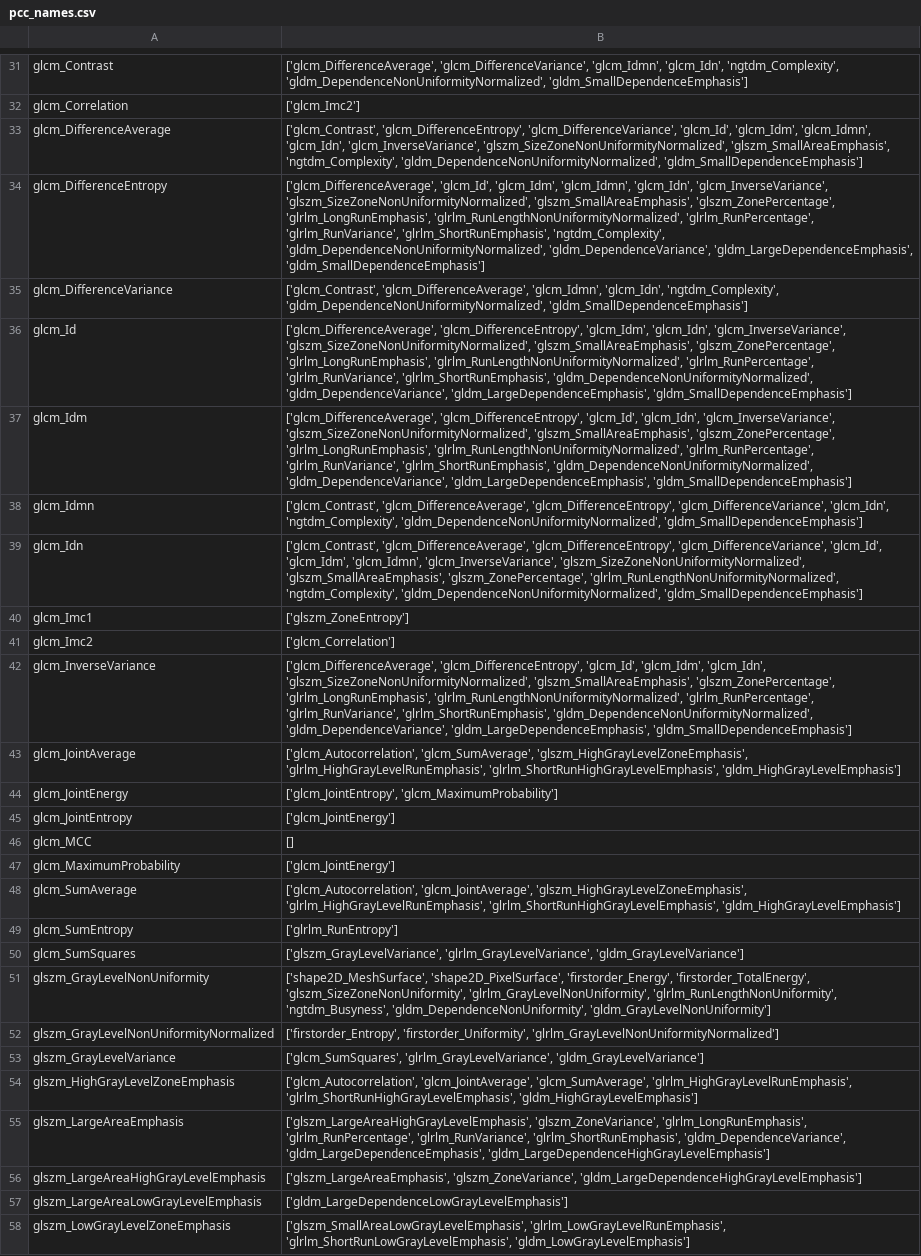
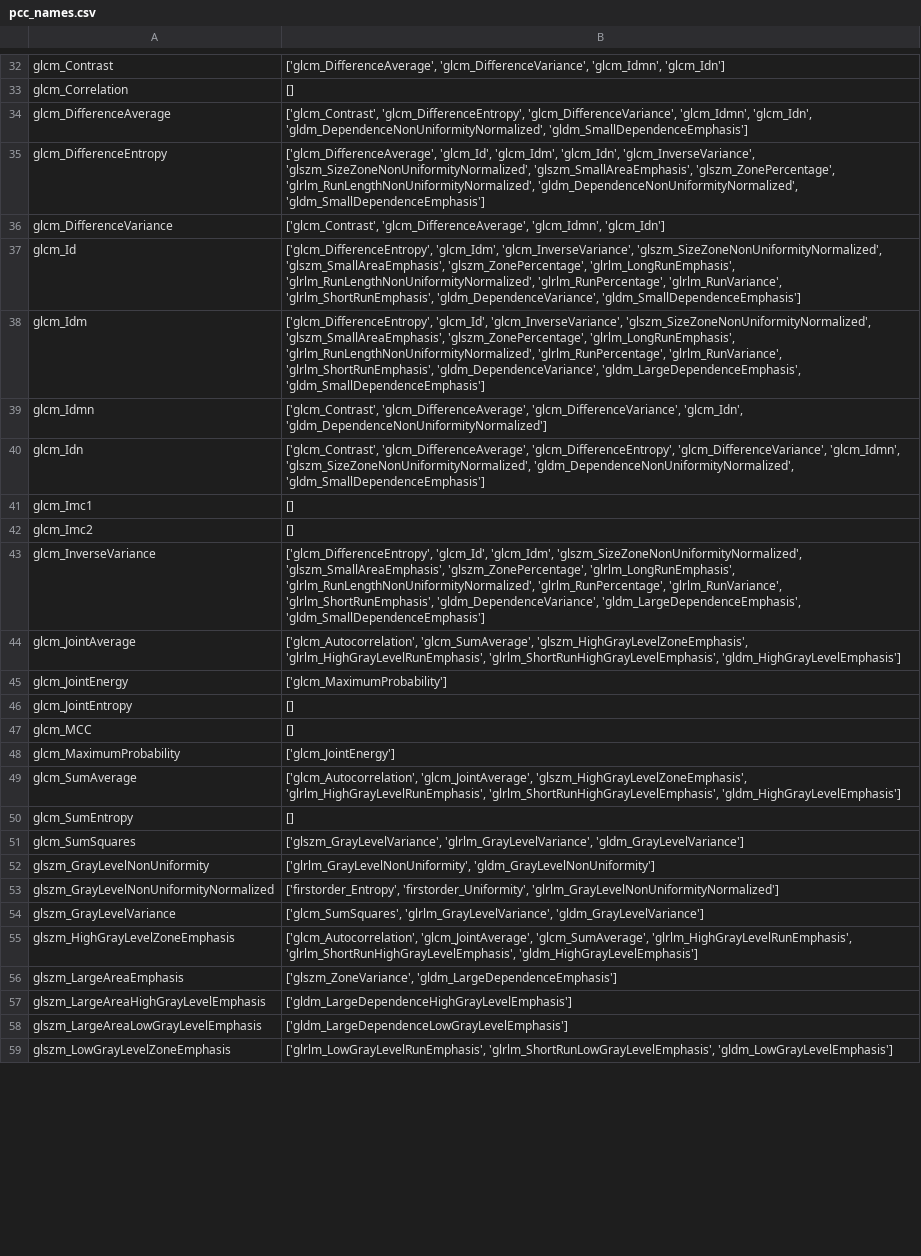
Before and after one commit to Likalto4/Added_value_feature_uncertainty, a CSV file: notebooks/training/pcc_names.csv, drawn as a sheet; only a part is shown, gaps mark what is left out; addresses are those after the commit; the diff covers the shown part only; the diff names each change by its address in the sheet, - before the commit and + after, or states it on an @@ line.

```diff
--- a/notebooks/training/pcc_names.csv
+++ b/notebooks/training/pcc_names.csv
-B32: …'glcm_DifferenceVariance', 'glcm_Idmn', 'glcm_Idn', 'ngtdm_Complexity', 'gldm_DependenceNonUniformityNormalized', 'gldm_SmallDependenceEmphasis']
+B32: …'glcm_DifferenceVariance', 'glcm_Idmn', 'glcm_Idn']
-B33: ['glcm_Imc2']
+B33: []
-B34: …'glcm_DifferenceEntropy', 'glcm_DifferenceVariance', 'glcm_Id', 'glcm_Idm', 'glcm_Idmn', 'glcm_Idn', 'glcm_InverseVariance', 'glszm_SizeZoneNonUniformityNormalized', 'glszm_SmallAreaEmphasis', 'ngtdm_Complexity', 'gldm_DependenceNonUniformityNormalized', 'gldm_SmallDependenceEmphasis']
+B34: …'glcm_DifferenceEntropy', 'glcm_DifferenceVariance', 'glcm_Idmn', 'glcm_Idn', 'gldm_DependenceNonUniformityNormalized', 'gldm_SmallDependenceEmphasis']
-B35: …'glcm_Id', 'glcm_Idm', 'glcm_Idmn', 'glcm_Idn', 'glcm_InverseVariance', 'glszm_SizeZoneNonUniformityNormalized', 'glszm_SmallAreaEmphasis', 'glszm_ZonePercentage', 'glrlm_LongRunEmphasis', 'glrlm_RunLengthNonUniformityNormalized', 'glrlm_RunPercentage', 'glrlm_RunVariance', 'glrlm_ShortRunEmphasis', 'ngtdm_Complexity', 'gldm_DependenceNonUniformityNormalized', 'gldm_DependenceVariance', 'gldm_LargeDependenceEmphasis', 'gldm_SmallDependenceEmphasis']
+B35: …'glcm_Id', 'glcm_Idm', 'glcm_Idn', 'glcm_InverseVariance', 'glszm_SizeZoneNonUniformityNormalized', 'glszm_SmallAreaEmphasis', 'glszm_ZonePercentage', 'glrlm_RunLengthNonUniformityNormalized', 'gldm_DependenceNonUniformityNormalized', 'gldm_SmallDependenceEmphasis']
-B36: …'glcm_DifferenceAverage', 'glcm_Idmn', 'glcm_Idn', 'ngtdm_Complexity', 'gldm_DependenceNonUniformityNormalized', 'gldm_SmallDependenceEmphasis']
+B36: …'glcm_DifferenceAverage', 'glcm_Idmn', 'glcm_Idn']
-B37: ['glcm_DifferenceAverage', 'glcm_DifferenceEntropy', 'glcm_Idm', 'glcm_Idn', 'glcm_InverseVariance', 'glszm_SizeZoneNonUniformityNormalized', 'glszm_SmallAreaEmphasis', 'glszm_ZonePercentage', 'glrlm_LongRunEmphasis', 'glrlm_RunLengthNonUniformityNormalized', 'glrlm_RunPercentage', 'glrlm_RunVariance', 'glrlm_ShortRunEmphasis', 'gldm_DependenceNonUniformityNormalized', 'gldm_DependenceVariance', 'gldm_LargeDependenceEmphasis', 'gldm_SmallDependenceEmphasis']
+B37: ['glcm_DifferenceEntropy', 'glcm_Idm', 'glcm_InverseVariance', 'glszm_SizeZoneNonUniformityNormalized', 'glszm_SmallAreaEmphasis', 'glszm_ZonePercentage', 'glrlm_LongRunEmphasis', 'glrlm_RunLengthNonUniformityNormalized', 'glrlm_RunPercentage', 'glrlm_RunVariance', 'glrlm_ShortRunEmphasis', 'gldm_DependenceVariance', 'gldm_SmallDependenceEmphasis']
-B38: ['glcm_DifferenceAverage', 'glcm_DifferenceEntropy', 'glcm_Id', 'glcm_Idn', 'glcm_InverseVariance', 'glszm_SizeZoneNonUniformityNormalized', 'glszm_SmallAreaEmphasis', 'glszm_ZonePercentage', 'glrlm_LongRunEmphasis', 'glrlm_RunLengthNonUniformityNormalized', 'glrlm_RunPercentage', 'glrlm_RunVariance', 'glrlm_ShortRunEmphasis', 'gldm_DependenceNonUniformityNormalized', 'gldm_DependenceVariance', 'gldm_LargeDependenceEmphasis',…
+B38: ['glcm_DifferenceEntropy', 'glcm_Id', 'glcm_InverseVariance', 'glszm_SizeZoneNonUniformityNormalized', 'glszm_SmallAreaEmphasis', 'glszm_ZonePercentage', 'glrlm_LongRunEmphasis', 'glrlm_RunLengthNonUniformityNormalized', 'glrlm_RunPercentage', 'glrlm_RunVariance', 'glrlm_ShortRunEmphasis', 'gldm_DependenceVariance', 'gldm_LargeDependenceEmphasis',…
-B39: ['glcm_Contrast', 'glcm_DifferenceAverage', 'glcm_DifferenceEntropy', 'glcm_DifferenceVariance', 'glcm_Idn', 'ngtdm_Complexity', 'gldm_DependenceNonUniformityNormalized', 'gldm_SmallDependenceEmphasis']
+B39: ['glcm_Contrast', 'glcm_DifferenceAverage', 'glcm_DifferenceVariance', 'glcm_Idn', 'gldm_DependenceNonUniformityNormalized']
-B40: …'glcm_DifferenceEntropy', 'glcm_DifferenceVariance', 'glcm_Id', 'glcm_Idm', 'glcm_Idmn', 'glcm_InverseVariance', 'glszm_SizeZoneNonUniformityNormalized', 'glszm_SmallAreaEmphasis', 'glszm_ZonePercentage', 'glrlm_RunLengthNonUniformityNormalized', 'ngtdm_Complexity', 'gldm_DependenceNonUniformityNormalized', 'gldm_SmallDependenceEmphasis']
+B40: …'glcm_DifferenceEntropy', 'glcm_DifferenceVariance', 'glcm_Idmn', 'glszm_SizeZoneNonUniformityNormalized', 'gldm_DependenceNonUniformityNormalized', 'gldm_SmallDependenceEmphasis']
-B41: ['glszm_ZoneEntropy']
+B41: []
-B42: ['glcm_Correlation']
+B42: []
-B43: ['glcm_DifferenceAverage', 'glcm_DifferenceEntropy', 'glcm_Id', 'glcm_Idm', 'glcm_Idn', 'glszm_SizeZoneNonUniformityNormalized', 'glszm_SmallAreaEmphasis', 'glszm_ZonePercentage', 'glrlm_LongRunEmphasis', 'glrlm_RunLengthNonUniformityNormalized', 'glrlm_RunPercentage', 'glrlm_RunVariance', 'glrlm_ShortRunEmphasis', 'gldm_DependenceNonUniformityNormalized', 'gldm_DependenceVariance', 'gldm_LargeDependenceEmphasis',…
+B43: ['glcm_DifferenceEntropy', 'glcm_Id', 'glcm_Idm', 'glszm_SizeZoneNonUniformityNormalized', 'glszm_SmallAreaEmphasis', 'glszm_ZonePercentage', 'glrlm_LongRunEmphasis', 'glrlm_RunLengthNonUniformityNormalized', 'glrlm_RunPercentage', 'glrlm_RunVariance', 'glrlm_ShortRunEmphasis', 'gldm_DependenceVariance', 'gldm_LargeDependenceEmphasis',…
-B45: ['glcm_JointEntropy', 'glcm_MaximumProbability']
+B45: ['glcm_MaximumProbability']
-B46: ['glcm_JointEnergy']
+B46: []
-B50: ['glrlm_RunEntropy']
+B50: []
-B52: ['shape2D_MeshSurface', 'shape2D_PixelSurface', 'firstorder_Energy', 'firstorder_TotalEnergy', 'glszm_SizeZoneNonUniformity', 'glrlm_GrayLevelNonUniformity', 'glrlm_RunLengthNonUniformity', 'ngtdm_Busyness', 'gldm_DependenceNonUniformity', 'gldm_GrayLevelNonUniformity']
+B52: ['glrlm_GrayLevelNonUniformity', 'gldm_GrayLevelNonUniformity']
-B56: ['glszm_LargeAreaHighGrayLevelEmphasis', 'glszm_ZoneVariance', 'glrlm_LongRunEmphasis', 'glrlm_RunPercentage', 'glrlm_RunVariance', 'glrlm_ShortRunEmphasis', 'gldm_DependenceVariance', 'gldm_LargeDependenceEmphasis', 'gldm_LargeDependenceHighGrayLevelEmphasis']
+B56: ['glszm_ZoneVariance', 'gldm_LargeDependenceEmphasis']
-B57: ['glszm_LargeAreaEmphasis', 'glszm_ZoneVariance', 'gldm_LargeDependenceHighGrayLevelEmphasis']
+B57: ['gldm_LargeDependenceHighGrayLevelEmphasis']
-B59: ['glszm_SmallAreaLowGrayLevelEmphasis', 'glrlm_LowGrayLevelRunEmphasis', 'glrlm_ShortRunLowGrayLevelEmphasis', 'gldm_LowGrayLevelEmphasis']
+B59: ['glrlm_LowGrayLevelRunEmphasis', 'glrlm_ShortRunLowGrayLevelEmphasis', 'gldm_LowGrayLevelEmphasis']
```
Also changed, not shown: 1 added row and 46 edited cells elsewhere in this file, notebooks/training/pcc_high.csv, 5 other files.
